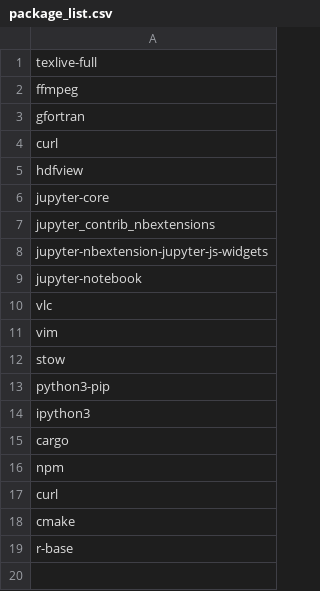
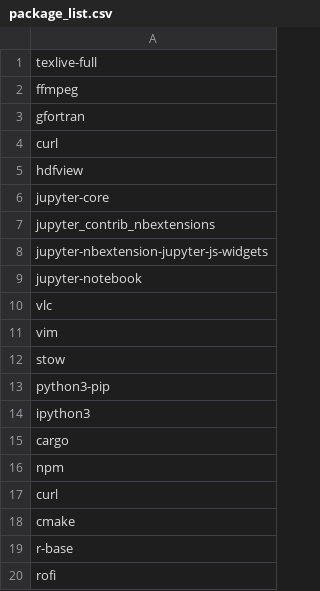
Before and after one commit to giovannilopez9808/.instalation, a CSV file: ubuntu_package/package_list.csv, drawn as a sheet; the diff names each change by its address in the sheet, - before the commit and + after, or states it on an @@ line.

Commit message:
Add rofi

```diff
--- a/ubuntu_package/package_list.csv
+++ b/ubuntu_package/package_list.csv
+row 20: rofi
```
Also changed, not shown: 1 other file.
